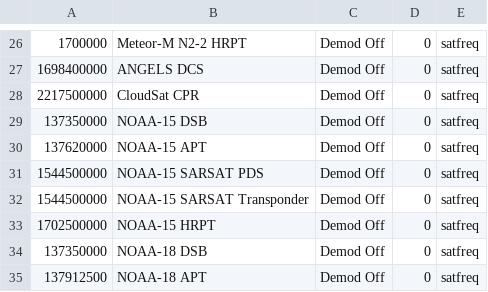
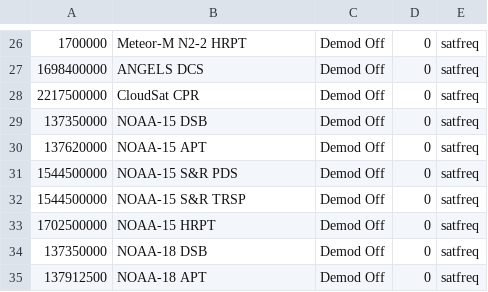
Before and after one commit to sgcderek/satfreq, a CSV file: bookmarks/gqrx.csv, drawn as a sheet; only a part is shown, gaps mark what is left out; the diff covers the shown part only; the diff names each change by its address in the sheet, - before the commit and + after, or states it on an @@ line.

```diff
--- a/bookmarks/gqrx.csv
+++ b/bookmarks/gqrx.csv
-B31: NOAA-15 SARSAT PDS
+B31: NOAA-15 S&R PDS
-B32: NOAA-15 SARSAT Transponder
+B32: NOAA-15 S&R TRSP
```
Also changed, not shown: 8 edited cells elsewhere in this file, 22 other files.
